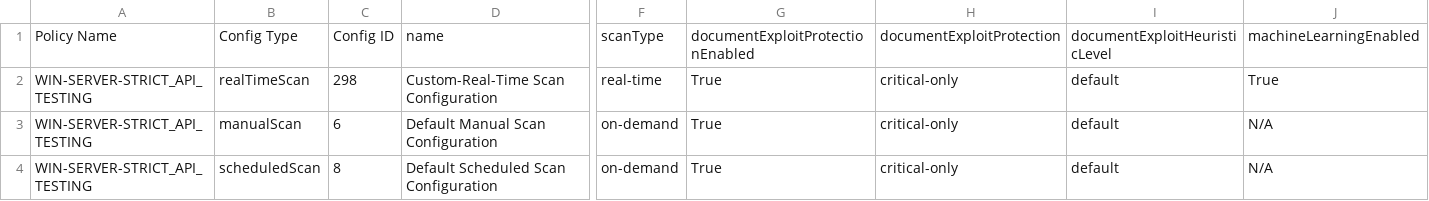
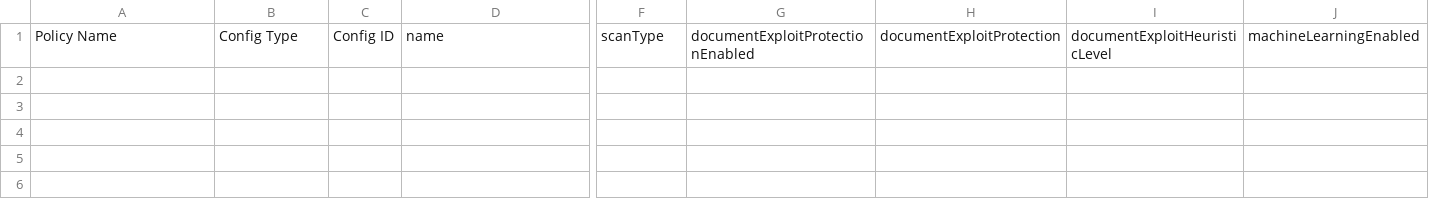
Before and after one commit to ethioyoyo/Trend-automation, a CSV file: antimalware_settings.csv, drawn as a sheet; only a part is shown, gaps mark what is left out; rows hold the shown columns only; the diff names each change by its address in the sheet, - before the commit and + after, or states it on an @@ line.

```diff
--- a/antimalware_settings.csv
+++ b/antimalware_settings.csv
-row 2: WIN-SERVER-STRICT_API_TESTING | realTimeScan | 298 | Custom-Real-Time Scan Configuration | real-time | True | critical-only | default | True
-row 3: WIN-SERVER-STRICT_API_TESTING | manualScan | 6 | Default Manual Scan Configuration | on-demand | True | critical-only | default | N/A
-row 4: WIN-SERVER-STRICT_API_TESTING | scheduledScan | 8 | Default Scheduled Scan Configuration | on-demand | True | critical-only | default | N/A
```
Also changed, not shown: 3 other files.
